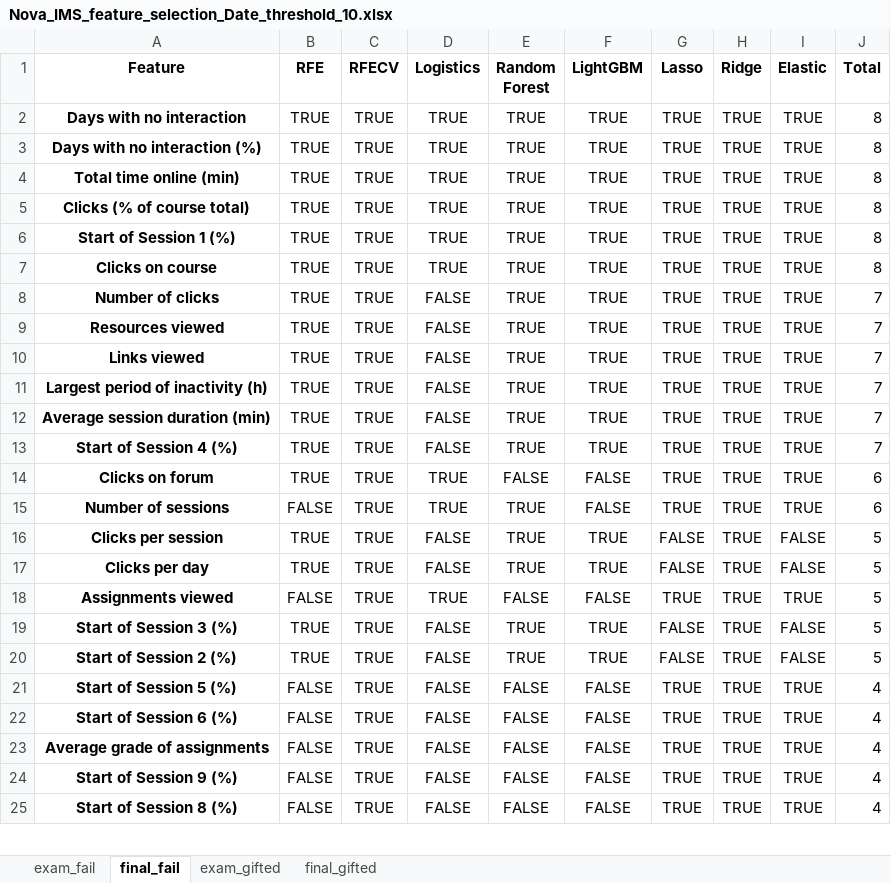
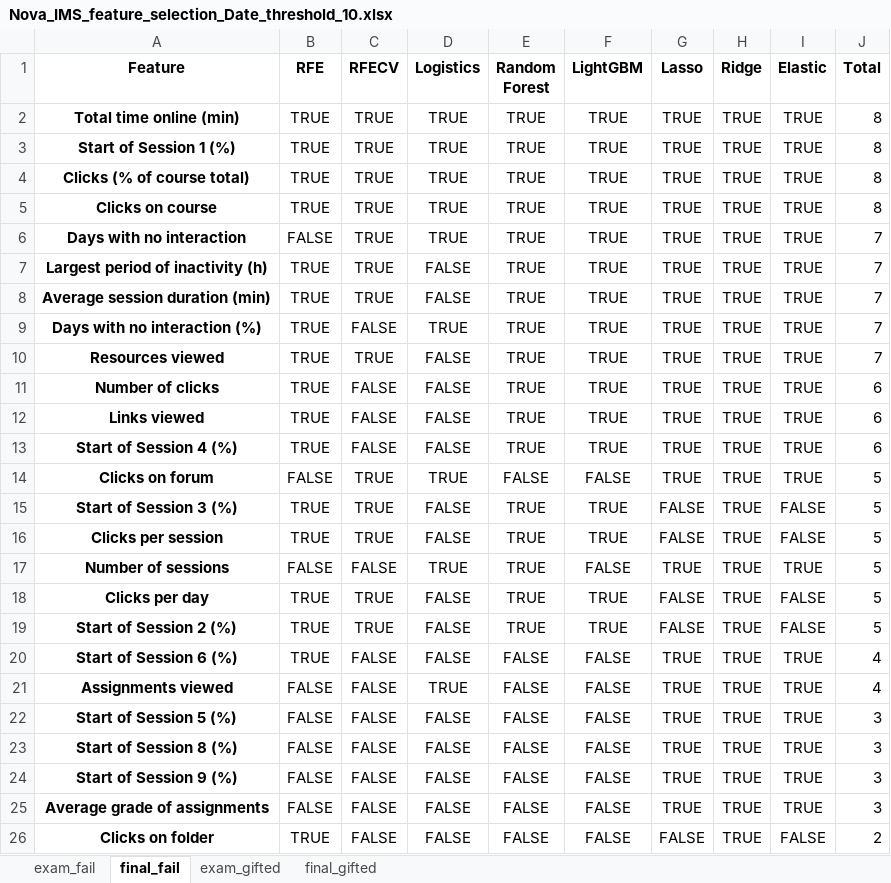
Before and after one commit to RicardoSantos0/timely_accurate_portable, an Excel workbook: Data/Modeling Stage/Feature Selection/Nova_IMS_feature_selection_Date_threshold_10.xlsx, sheet final_fail, drawn as a sheet; only a part is shown; values as stored, in another font and other column widths than the file's, no borders; removed rows and columns are numbered as before the commit, all else as after; the diff covers the shown part only; the diff names each change by its address in the sheet, - before the commit and + after, or states it on an @@ line.

```diff
--- a/Data/Modeling Stage/Feature Selection/Nova_IMS_feature_selection_Date_threshold_10.xlsx (sheet final_fail)
+++ b/Data/Modeling Stage/Feature Selection/Nova_IMS_feature_selection_Date_threshold_10.xlsx (sheet final_fail)
-row 2: Days with no interaction | TRUE | TRUE | TRUE | TRUE | TRUE | TRUE | TRUE | TRUE | 8
-row 3: Days with no interaction (%) | TRUE | TRUE | TRUE | TRUE | TRUE | TRUE | TRUE | TRUE | 8
@@ row 6 moved to row 3: Start of Session 1 (%) @@
-A6 (Feature): Number of clicks
+A6 (Feature): Days with no interaction
-B6 (RFE): TRUE
+B6 (RFE): FALSE
-D6 (Logistics): FALSE
+D6 (Logistics): TRUE
-row 10: Links viewed | TRUE | TRUE | FALSE | TRUE | TRUE | TRUE | TRUE | TRUE | 7
+row 9: Days with no interaction (%) | TRUE | FALSE | TRUE | TRUE | TRUE | TRUE | TRUE | TRUE | 7
@@ row 9 moved to row 10: Resources viewed @@
+row 11: Number of clicks | TRUE | FALSE | FALSE | TRUE | TRUE | TRUE | TRUE | TRUE | 6
+row 12: Links viewed | TRUE | FALSE | FALSE | TRUE | TRUE | TRUE | TRUE | TRUE | 6
-C13 (RFECV): TRUE
+C13 (RFECV): FALSE
-J13 (Total): 7
+J13 (Total): 6
-B14 (RFE): TRUE
+B14 (RFE): FALSE
-J14 (Total): 6
+J14 (Total): 5
-row 15: Number of sessions | FALSE | TRUE | TRUE | TRUE | FALSE | TRUE | TRUE | TRUE | 6
@@ row 19 moved to row 15: Start of Session 3 (%) @@
+row 17: Number of sessions | FALSE | FALSE | TRUE | TRUE | FALSE | TRUE | TRUE | TRUE | 5
-row 18: Assignments viewed | FALSE | TRUE | TRUE | FALSE | FALSE | TRUE | TRUE | TRUE | 5
-row 21: Start of Session 5 (%) | FALSE | TRUE | FALSE | FALSE | FALSE | TRUE | TRUE | TRUE | 4
-B20 (RFE): FALSE
+B20 (RFE): TRUE
-C20:C23 (RFECV): TRUE
+C20:C23 (RFECV): FALSE
-A21 (Feature): Average grade of assignments
+A21 (Feature): Assignments viewed
-D21 (Logistics): FALSE
+D21 (Logistics): TRUE
-A22 (Feature): Start of Session 9 (%)
+A22 (Feature): Start of Session 5 (%)
-J22:J23 (Total): 4
+J22:J23 (Total): 3
+row 24: Start of Session 9 (%) | FALSE | FALSE | FALSE | FALSE | FALSE | TRUE | TRUE | TRUE | 3
+row 25: Average grade of assignments | FALSE | FALSE | FALSE | FALSE | FALSE | TRUE | TRUE | TRUE | 3
+row 26: Clicks on folder | TRUE | FALSE | FALSE | FALSE | FALSE | FALSE | TRUE | FALSE | 2
```
Also changed, not shown: 3 added rows, 4 removed rows and 12 edited cells elsewhere in this sheet, sheet final_gifted, sheet exam_gifted, sheet exam_fail, Data/Modeling Stage/Feature Selection/Nova_IMS_feature_selection_Date_threshold_25_no_assign.xlsx, Data/Modeling Stage/Feature Selection/Nova_IMS_feature_selection_Date_threshold_33_no_assign.xlsx, 34 other files.
